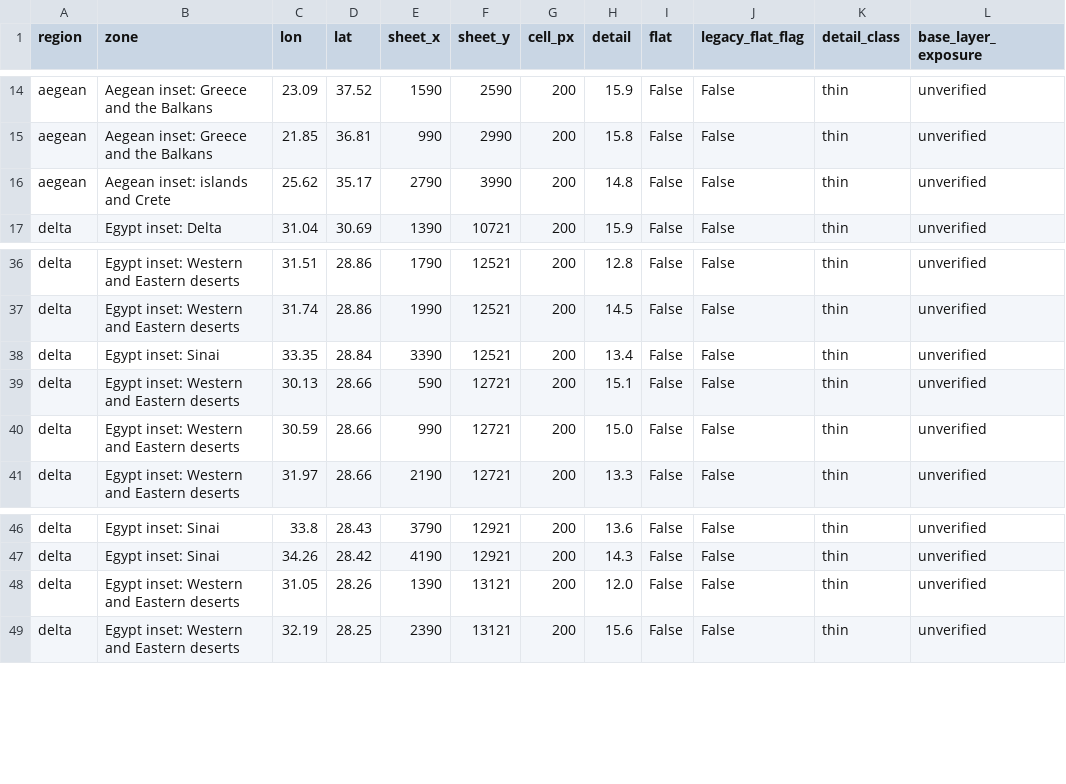
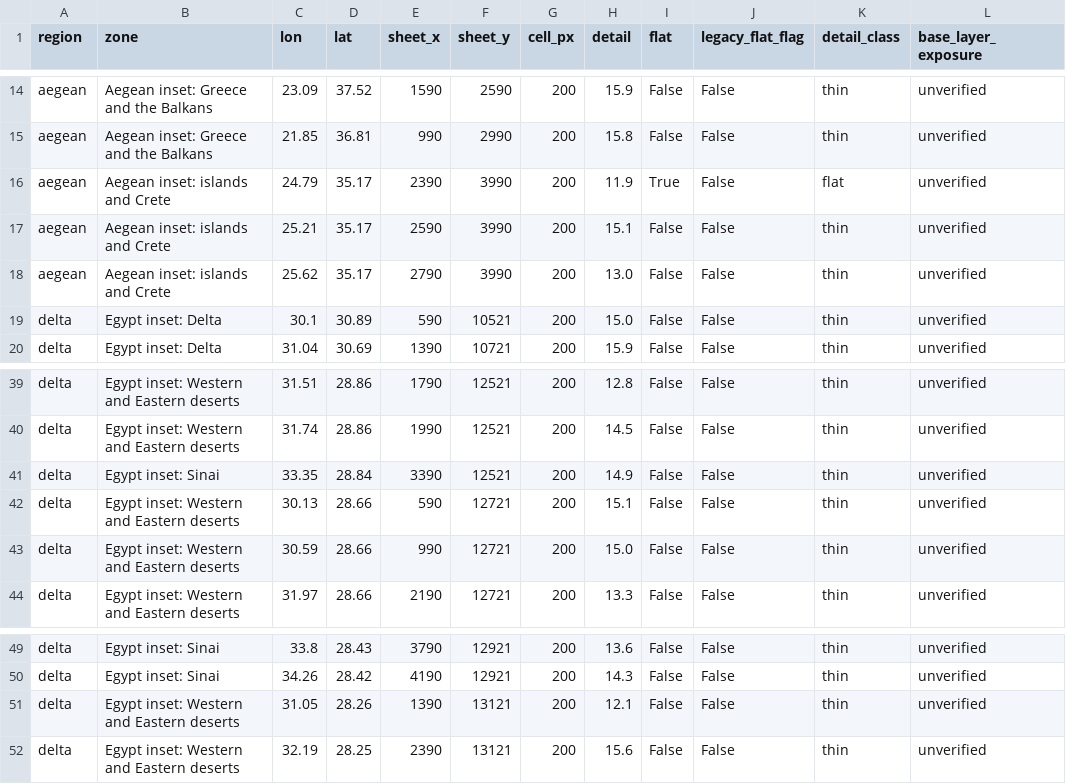
Before and after one commit to 1-tok/crusadersmap, a CSV file: reports/rebuild-2026-11-12/terrain-gap-cells.csv, drawn as a sheet; only a part is shown, gaps mark what is left out.

```diff
--- a/reports/rebuild-2026-11-12/terrain-gap-cells.csv
+++ b/reports/rebuild-2026-11-12/terrain-gap-cells.csv
@@ -15,3 +15,6 @@ aegean,Aegean inset: Greece and the Balkans,23.09,37.52,1590,2590,200,15.9,False
 aegean,Aegean inset: Greece and the Balkans,21.85,36.81,990,2990,200,15.8,False,False,thin,unverified
-aegean,Aegean inset: islands and Crete,25.62,35.17,2790,3990,200,14.8,False,False,thin,unverified
+aegean,Aegean inset: islands and Crete,24.79,35.17,2390,3990,200,11.9,True,False,flat,unverified
+aegean,Aegean inset: islands and Crete,25.21,35.17,2590,3990,200,15.1,False,False,thin,unverified
+aegean,Aegean inset: islands and Crete,25.62,35.17,2790,3990,200,13.0,False,False,thin,unverified
+delta,Egypt inset: Delta,30.1,30.89,590,10521,200,15.0,False,False,thin,unverified
 delta,Egypt inset: Delta,31.04,30.69,1390,10721,200,15.9,False,False,thin,unverified
@@ -37,3 +40,3 @@ delta,Egypt inset: Western and Eastern deserts,31.51,28.86,1790,12521,200,12.8,F
 delta,Egypt inset: Western and Eastern deserts,31.74,28.86,1990,12521,200,14.5,False,False,thin,unverified
-delta,Egypt inset: Sinai,33.35,28.84,3390,12521,200,13.4,False,False,thin,unverified
+delta,Egypt inset: Sinai,33.35,28.84,3390,12521,200,14.9,False,False,thin,unverified
 delta,Egypt inset: Western and Eastern deserts,30.13,28.66,590,12721,200,15.1,False,False,thin,unverified
@@ -47,3 +50,3 @@ delta,Egypt inset: Sinai,33.8,28.43,3790,12921,200,13.6,False,False,thin,unverif
 delta,Egypt inset: Sinai,34.26,28.42,4190,12921,200,14.3,False,False,thin,unverified
-delta,Egypt inset: Western and Eastern deserts,31.05,28.26,1390,13121,200,12.0,False,False,thin,unverified
+delta,Egypt inset: Western and Eastern deserts,31.05,28.26,1390,13121,200,12.1,False,False,thin,unverified
 delta,Egypt inset: Western and Eastern deserts,32.19,28.25,2390,13121,200,15.6,False,False,thin,unverified
```
Also changed, not shown: reports/rebuild-2026-11-12/image-usage-and-off-map-list.csv, reports/rebuild-2026-11-12/intake-promotion-decisions.csv, 13 other files.
